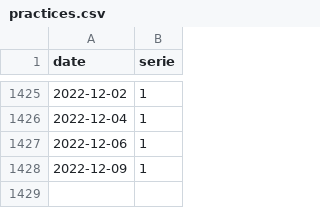
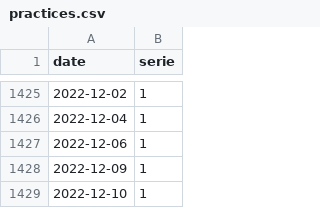
Before and after one commit to trasparente/practices, a CSV file: _data/practices.csv, drawn as a sheet; only a part is shown, gaps mark what is left out; the diff names each change by its address in the sheet, - before the commit and + after, or states it on an @@ line.

Commit message:
Edit document

```diff
--- a/_data/practices.csv
+++ b/_data/practices.csv
+row 1429: 2022-12-10 | 1
```
